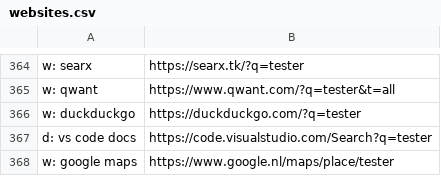
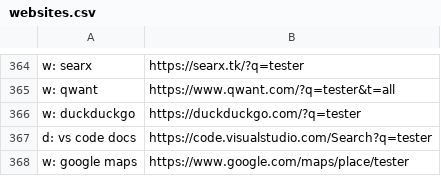
Before and after one commit to nikitavoloboev/alfred-web-searches, a CSV file: workflow/websites.csv, drawn as a sheet; only a part is shown, gaps mark what is left out.

Commit message:
website added

```diff
--- a/workflow/websites.csv
+++ b/workflow/websites.csv
@@ -367,2 +367,2 @@ w: duckduckgo,https://duckduckgo.com/?q=tester
 d: vs code docs,https://code.visualstudio.com/Search?q=tester
-w: google maps,https://www.google.nl/maps/place/tester
+w: google maps,https://www.google.com/maps/place/tester
```
